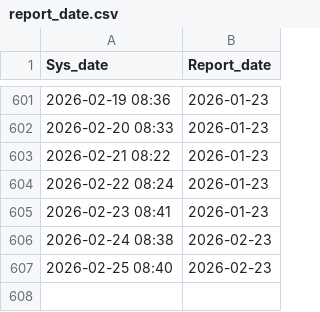
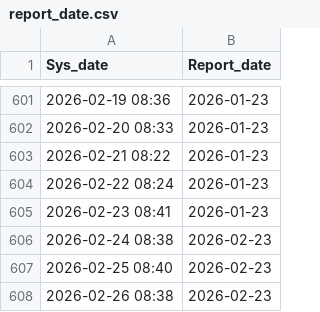
Before and after one commit to DengueGlobalObservatory/WHOGlobal-crawler, a CSV file: data/report_date.csv, drawn as a sheet; only a part is shown, gaps mark what is left out.

```diff
--- a/data/report_date.csv
+++ b/data/report_date.csv
@@ -607 +607,2 @@ Sys_date,Report_date
 2026-02-25 08:40,2026-02-23
+2026-02-26 08:38,2026-02-23
```
